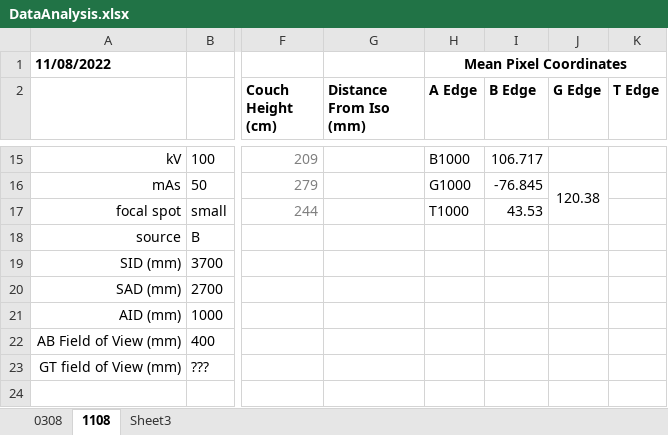
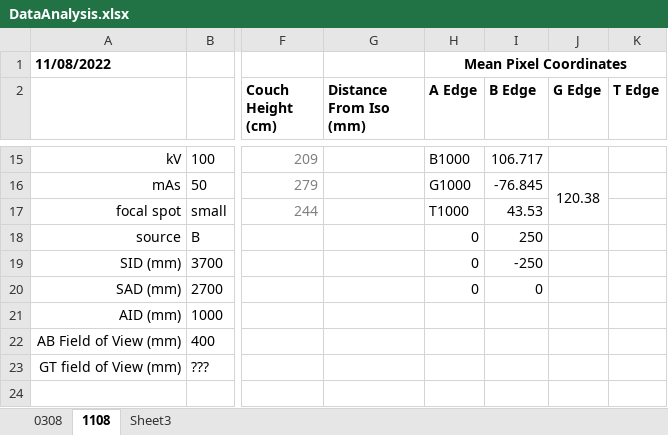
Before and after one commit to UCLHp/kV_Field_Analysis, an Excel workbook: DataAnalysis.xlsx, sheet 1108, drawn as a sheet; only a part is shown, gaps mark what is left out; values as stored, in another font and other column widths than the file's, no borders; charts and pictures not drawn; the diff covers the shown part only; the diff names each change by its address in the sheet, - before the commit and + after, or states it on an @@ line.

Commit message:
Add files via upload

```diff
--- a/DataAnalysis.xlsx (sheet 1108)
+++ b/DataAnalysis.xlsx (sheet 1108)
-H18:H20 (A Edge): (empty)
+H18:H20 (A Edge): 0
-I18 (B Edge): (empty)
+I18 (B Edge): 250
-I19 (B Edge): (empty)
+I19 (B Edge): -250
-I20 (B Edge): (empty)
+I20 (B Edge): 0
```
Also changed, not shown: 80 edited cells elsewhere in this sheet, charts or pictures.
